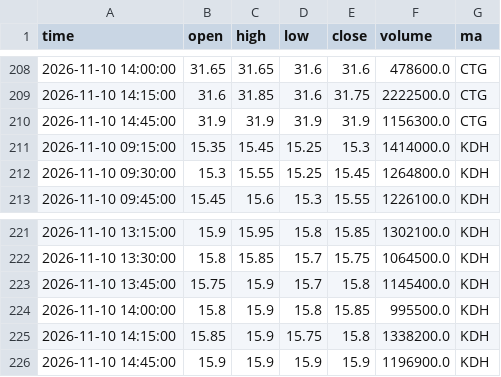
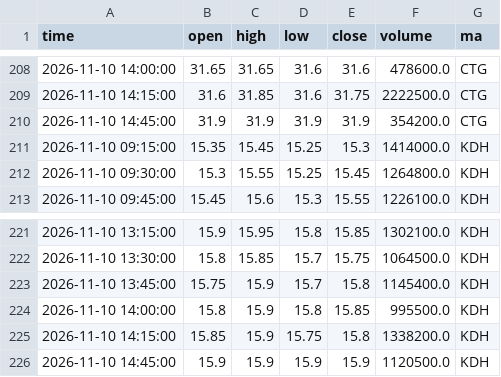
Before and after one commit to mihhle2006-beep/canh-bao-mua, a CSV file: lich_su_nen/2026-11-10.csv, drawn as a sheet; only a part is shown, gaps mark what is left out; the diff covers the shown part only.

```diff
--- a/lich_su_nen/2026-11-10.csv
+++ b/lich_su_nen/2026-11-10.csv
@@ -209,3 +209,3 @@ time,open,high,low,close,volume,ma
 2026-11-10 14:15:00,31.6,31.85,31.6,31.75,2222500.0,CTG
-2026-11-10 14:45:00,31.9,31.9,31.9,31.9,1156300.0,CTG
+2026-11-10 14:45:00,31.9,31.9,31.9,31.9,354200.0,CTG
 2026-11-10 09:15:00,15.35,15.45,15.25,15.3,1414000.0,KDH
@@ -225,2 +225,2 @@ time,open,high,low,close,volume,ma
 2026-11-10 14:15:00,15.85,15.9,15.75,15.8,1338200.0,KDH
-2026-11-10 14:45:00,15.9,15.9,15.9,15.9,1196900.0,KDH
+2026-11-10 14:45:00,15.9,15.9,15.9,15.9,1120500.0,KDH
```
Also changed, not shown: 16 edited cells elsewhere in this file, lich_su_sao.csv, 1 other file.
